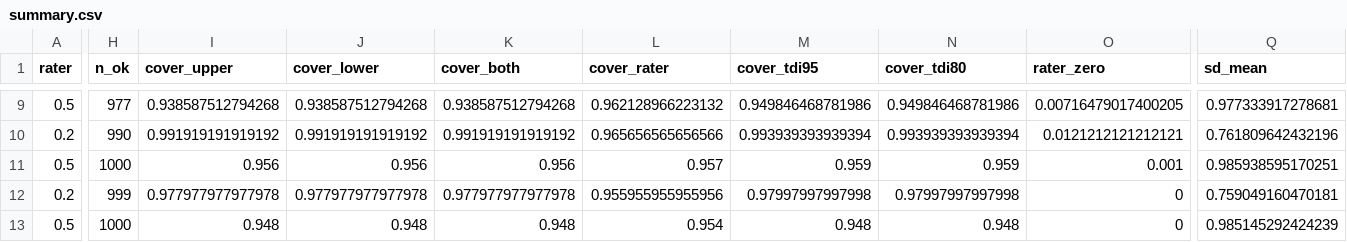
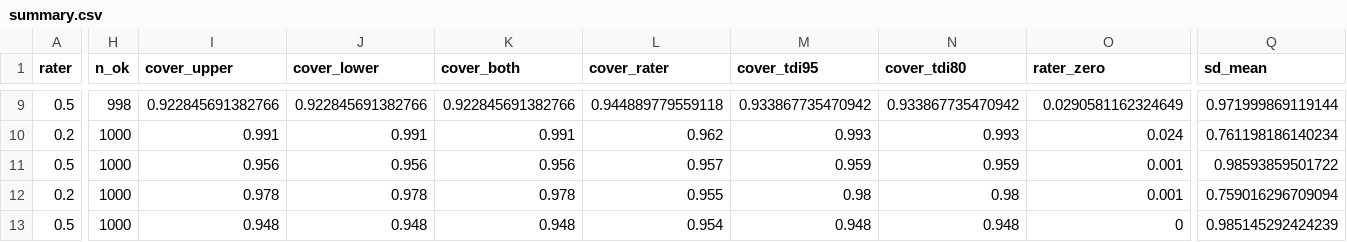
Before and after one commit to arcaldwell49/SimplyAgree, a CSV file: references/general/method_vc_random_sims/summary.csv, drawn as a sheet; only a part is shown, gaps mark what is left out; the diff covers the shown part only; the diff names each change by its address in the sheet, - before the commit and + after, or states it on an @@ line.

```diff
--- a/references/general/method_vc_random_sims/summary.csv
+++ b/references/general/method_vc_random_sims/summary.csv
-H9 (n_ok): 977
+H9 (n_ok): 998
-I9 (cover_upper): 0.938587512794268
+I9 (cover_upper): 0.922845691382766
-J9 (cover_lower): 0.938587512794268
+J9 (cover_lower): 0.922845691382766
-K9 (cover_both): 0.938587512794268
+K9 (cover_both): 0.922845691382766
-L9 (cover_rater): 0.962128966223132
+L9 (cover_rater): 0.944889779559118
-M9 (cover_tdi95): 0.949846468781986
+M9 (cover_tdi95): 0.933867735470942
-N9 (cover_tdi80): 0.949846468781986
+N9 (cover_tdi80): 0.933867735470942
-O9 (rater_zero): 0.00716479017400205
+O9 (rater_zero): 0.0290581162324649
-Q9 (sd_mean): 0.977333917278681
+Q9 (sd_mean): 0.971999869119144
-H10 (n_ok): 990
+H10 (n_ok): 1000
-I10 (cover_upper): 0.991919191919192
+I10 (cover_upper): 0.991
-J10 (cover_lower): 0.991919191919192
+J10 (cover_lower): 0.991
-K10 (cover_both): 0.991919191919192
+K10 (cover_both): 0.991
-L10 (cover_rater): 0.965656565656566
+L10 (cover_rater): 0.962
-M10 (cover_tdi95): 0.993939393939394
+M10 (cover_tdi95): 0.993
-N10 (cover_tdi80): 0.993939393939394
+N10 (cover_tdi80): 0.993
-O10 (rater_zero): 0.0121212121212121
+O10 (rater_zero): 0.024
-Q10 (sd_mean): 0.761809642432196
+Q10 (sd_mean): 0.761198186140234
-Q11 (sd_mean): 0.985938595170251
+Q11 (sd_mean): 0.98593859501722
-H12 (n_ok): 999
+H12 (n_ok): 1000
-I12 (cover_upper): 0.977977977977978
+I12 (cover_upper): 0.978
-J12 (cover_lower): 0.977977977977978
+J12 (cover_lower): 0.978
-K12 (cover_both): 0.977977977977978
+K12 (cover_both): 0.978
-L12 (cover_rater): 0.955955955955956
+L12 (cover_rater): 0.955
-M12 (cover_tdi95): 0.97997997997998
+M12 (cover_tdi95): 0.98
-N12 (cover_tdi80): 0.97997997997998
+N12 (cover_tdi80): 0.98
-O12 (rater_zero): 0
+O12 (rater_zero): 0.001
-Q12 (sd_mean): 0.759049160470181
+Q12 (sd_mean): 0.759016296709094
```
Also changed, not shown: 113 edited cells elsewhere in this file, 10 other files.
